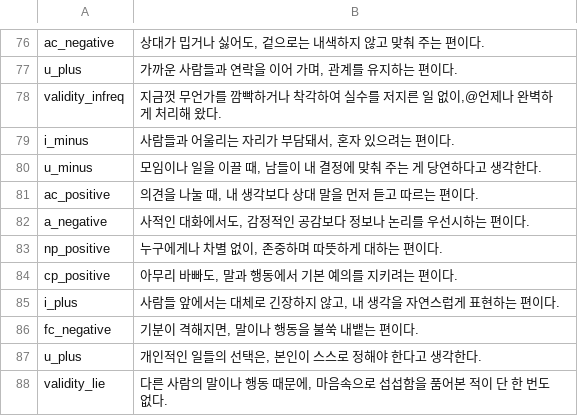
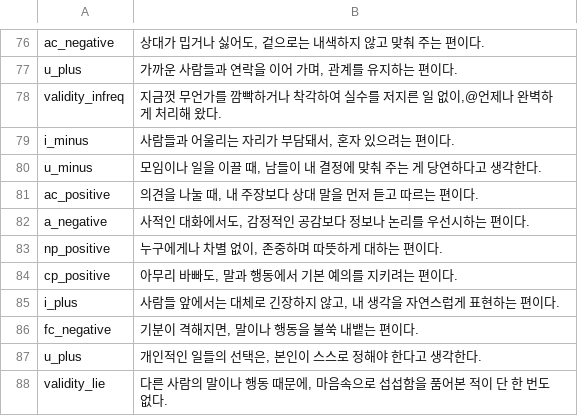
Before and after one commit to jomigata/wiz-coco, a TSV file: docs/internal-materials/ego-ok/items-99-source.tsv, drawn as a sheet; only a part is shown, gaps mark what is left out.

```diff
--- a/docs/internal-materials/ego-ok/items-99-source.tsv
+++ b/docs/internal-materials/ego-ok/items-99-source.tsv
@@ -80,3 +80,3 @@ i_minus	사람들과 어울리는 자리가 부담돼서, 혼자 있으려는
 u_minus	모임이나 일을 이끌 때, 남들이 내 결정에 맞춰 주는 게 당연하다고 생각한다.
-ac_positive	의견을 나눌 때, 내 생각보다 상대 말을 먼저 듣고 따르는 편이다.
+ac_positive	의견을 나눌 때, 내 주장보다 상대 말을 먼저 듣고 따르는 편이다.
 a_negative	사적인 대화에서도, 감정적인 공감보다 정보나 논리를 우선시하는 편이다.
```
Also changed, not shown: 2 other files.
